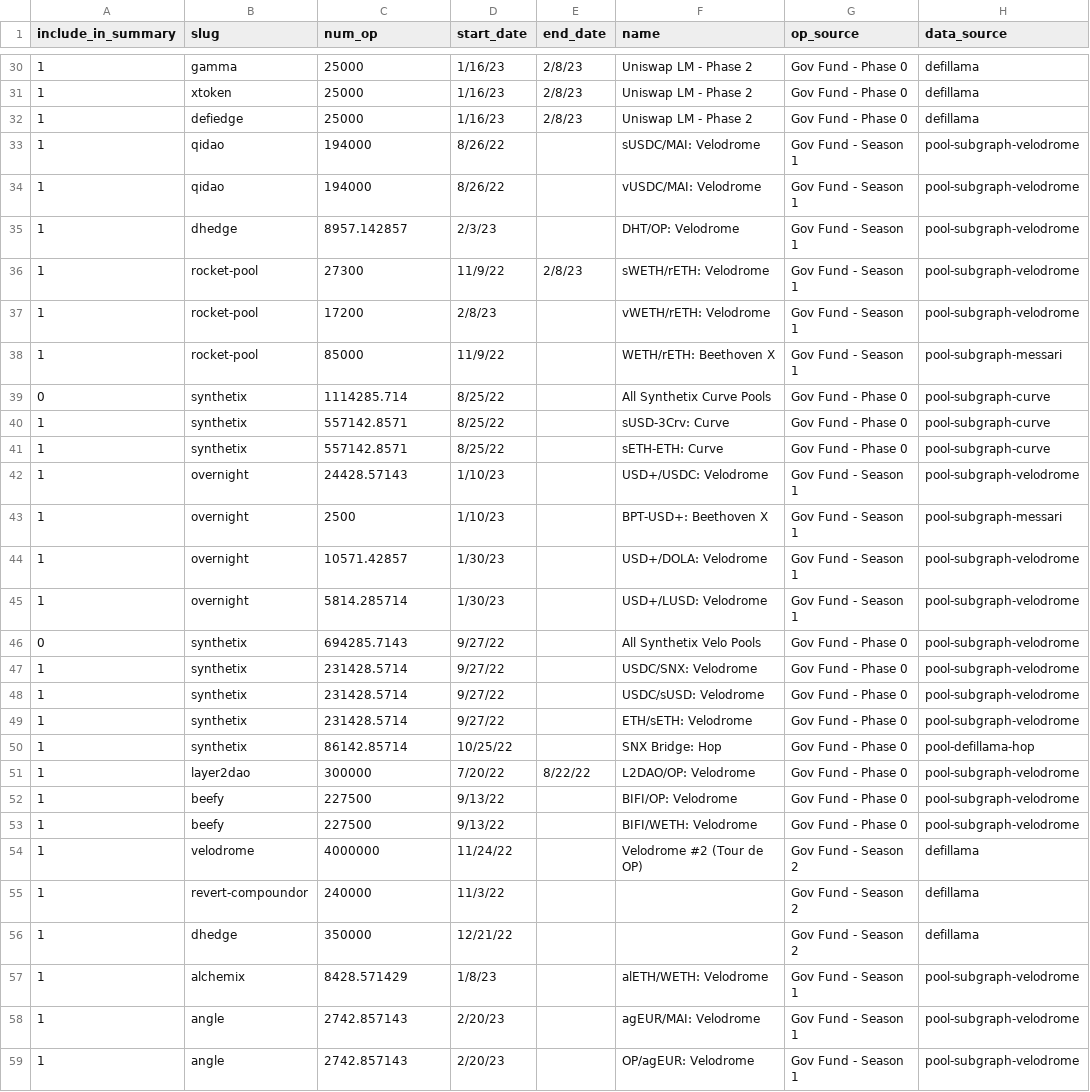
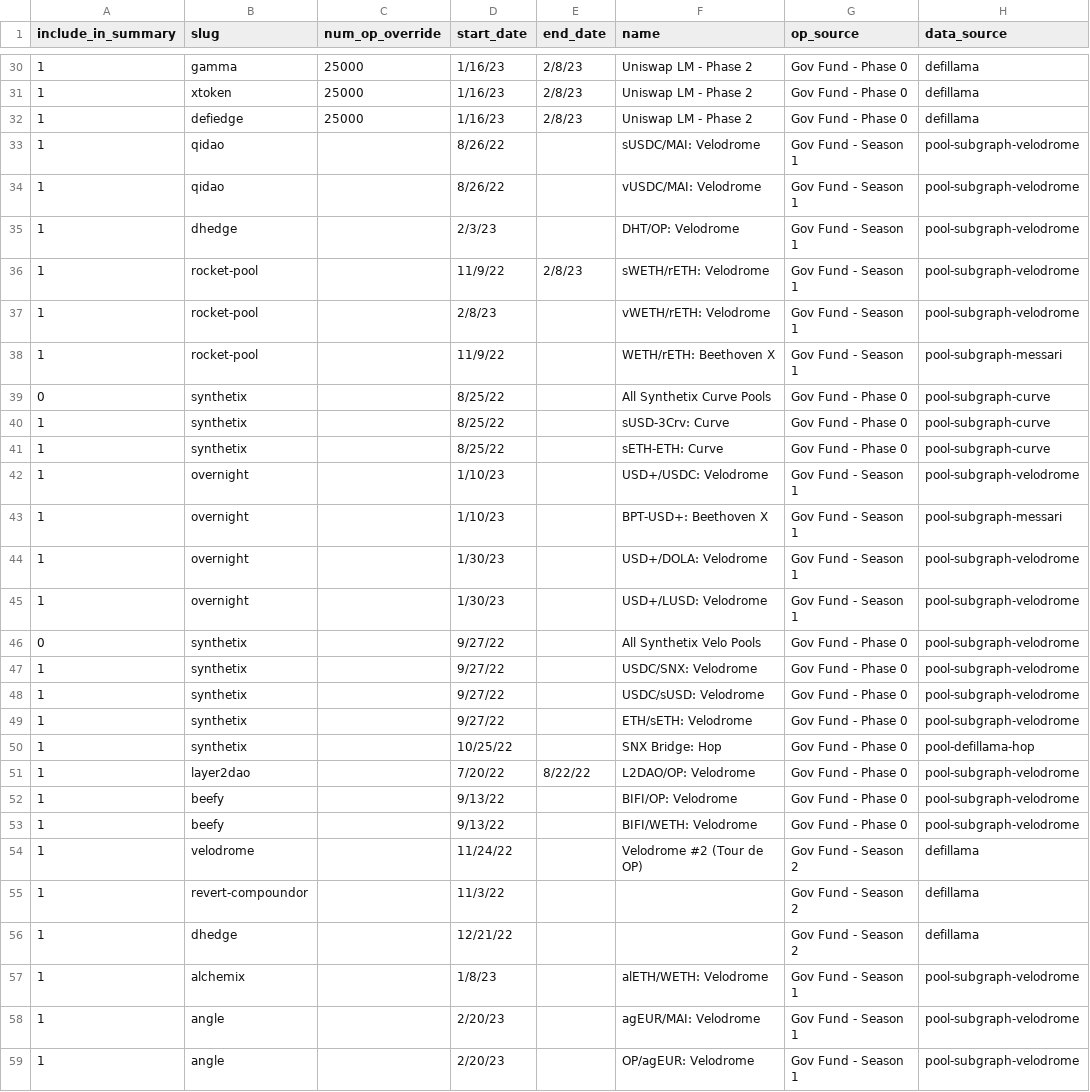
Before and after one commit to ethereum-optimism/op-analytics, a CSV file: op_rewards_tracking/inputs/op_incentive_protocols.csv, drawn as a sheet; only a part is shown, gaps mark what is left out; the diff covers the shown part only; the diff names each change by its address in the sheet, - before the commit and + after, or states it on an @@ line.

```diff
--- a/op_rewards_tracking/inputs/op_incentive_protocols.csv
+++ b/op_rewards_tracking/inputs/op_incentive_protocols.csv
-C1: num_op
+C1: num_op_override
-C33:C34 (num_op_override): 194000
+C33:C34 (num_op_override): (empty)
-C35 (num_op_override): 8957.142857
+C35 (num_op_override): (empty)
-C36 (num_op_override): 27300
+C36 (num_op_override): (empty)
-C37 (num_op_override): 17200
+C37 (num_op_override): (empty)
-C38 (num_op_override): 85000
+C38 (num_op_override): (empty)
-C39 (num_op_override): 1114285.714
+C39 (num_op_override): (empty)
-C40:C41 (num_op_override): 557142.8571
+C40:C41 (num_op_override): (empty)
-C42 (num_op_override): 24428.57143
+C42 (num_op_override): (empty)
-C43 (num_op_override): 2500
+C43 (num_op_override): (empty)
-C44 (num_op_override): 10571.42857
+C44 (num_op_override): (empty)
-C45 (num_op_override): 5814.285714
+C45 (num_op_override): (empty)
-C46 (num_op_override): 694285.7143
+C46 (num_op_override): (empty)
-C47:C49 (num_op_override): 231428.5714
+C47:C49 (num_op_override): (empty)
-C50 (num_op_override): 86142.85714
+C50 (num_op_override): (empty)
-C51 (num_op_override): 300000
+C51 (num_op_override): (empty)
-C52:C53 (num_op_override): 227500
+C52:C53 (num_op_override): (empty)
-C54 (num_op_override): 4000000
+C54 (num_op_override): (empty)
-C55 (num_op_override): 240000
+C55 (num_op_override): (empty)
-C56 (num_op_override): 350000
+C56 (num_op_override): (empty)
-C57 (num_op_override): 8428.571429
+C57 (num_op_override): (empty)
-C58:C59 (num_op_override): 2742.857143
+C58:C59 (num_op_override): (empty)
```
Also changed, not shown: 20 edited cells elsewhere in this file, 1 other file.
